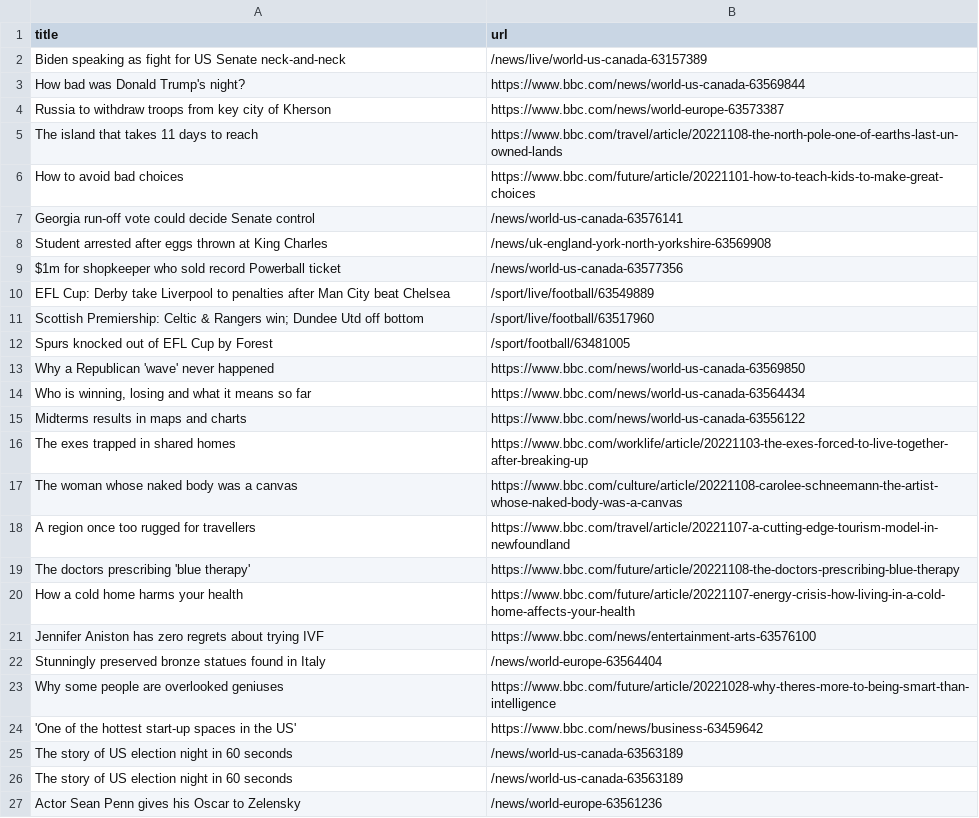
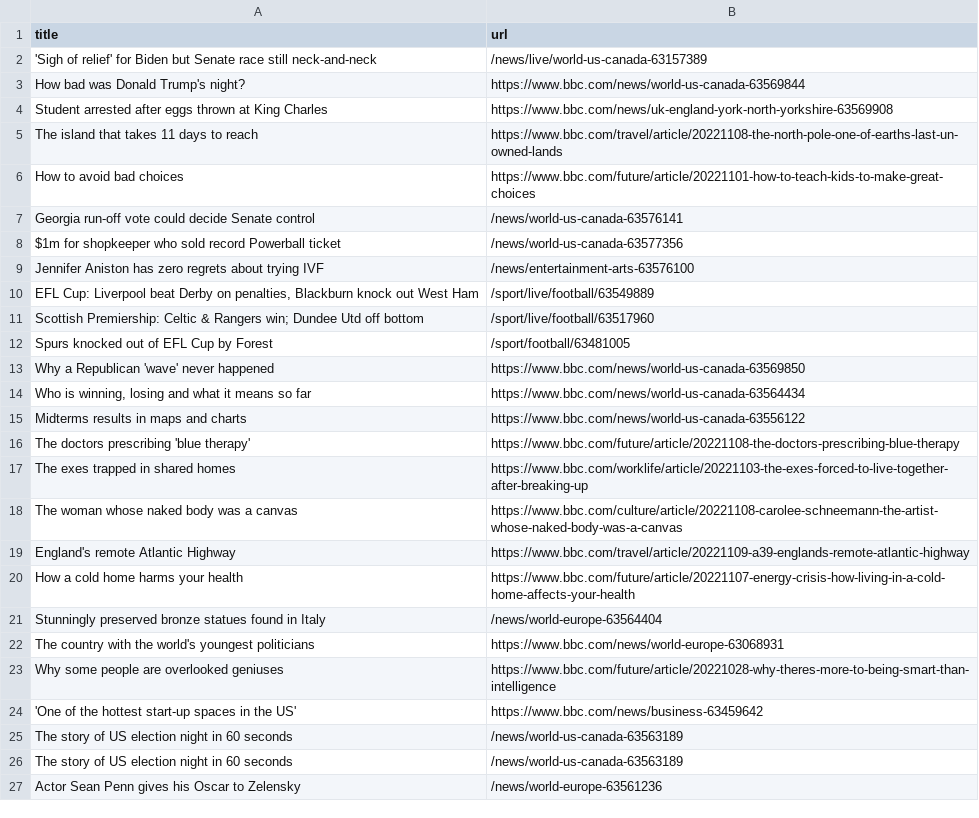
Before and after one commit to stanleydai/automatic-scraper, a CSV file: bbc.csv, drawn as a sheet; only a part is shown.

```diff
--- a/bbc.csv
+++ b/bbc.csv
@@ -1,5 +1,5 @@
 title,url
-Biden speaking as fight for US Senate neck-and-neck,/news/live/world-us-canada-63157389
+'Sigh of relief' for Biden but Senate race still neck-and-neck,/news/live/world-us-canada-63157389
 How bad was Donald Trump's night?,https://www.bbc.com/news/world-us-canada-63569844
-Russia to withdraw troops from key city of Kherson,https://www.bbc.com/news/world-europe-63573387
+Student arrested after eggs thrown at King Charles,https://www.bbc.com/news/uk-england-york-north-yorkshire-63569908
 The island that takes 11 days to reach,https://www.bbc.com/travel/article/20221108-the-north-pole-one-of-earths-last-un-owned-lands
@@ -7,5 +7,5 @@ How to avoid bad choices,https://www.bbc.com/future/article/20221101-how-to-teac
 Georgia run-off vote could decide Senate control,/news/world-us-canada-63576141
-Student arrested after eggs thrown at King Charles,/news/uk-england-york-north-yorkshire-63569908
 $1m for shopkeeper who sold record Powerball ticket,/news/world-us-canada-63577356
-EFL Cup: Derby take Liverpool to penalties after Man City beat Chelsea,/sport/live/football/63549889
+Jennifer Aniston has zero regrets about trying IVF,/news/entertainment-arts-63576100
+"EFL Cup: Liverpool beat Derby on penalties, Blackburn knock out West Ham",/sport/live/football/63549889
 Scottish Premiership: Celtic & Rangers win; Dundee Utd off bottom,/sport/live/football/63517960
@@ -15,9 +15,9 @@ Why a Republican 'wave' never happened,https://www.bbc.com/news/world-us-canada-
 Midterms results in maps and charts,https://www.bbc.com/news/world-us-canada-63556122
+The doctors prescribing 'blue therapy',https://www.bbc.com/future/article/20221108-the-doctors-prescribing-blue-therapy
 The exes trapped in shared homes,https://www.bbc.com/worklife/article/20221103-the-exes-forced-to-live-together-after-breaking-up
 The woman whose naked body was a canvas,https://www.bbc.com/culture/article/20221108-carolee-schneemann-the-artist-whose-naked-body-was-a-canvas
-A region once too rugged for travellers,https://www.bbc.com/travel/article/20221107-a-cutting-edge-tourism-model-in-newfoundland
-The doctors prescribing 'blue therapy',https://www.bbc.com/future/article/20221108-the-doctors-prescribing-blue-therapy
+England's remote Atlantic Highway,https://www.bbc.com/travel/article/20221109-a39-englands-remote-atlantic-highway
 How a cold home harms your health,https://www.bbc.com/future/article/20221107-energy-crisis-how-living-in-a-cold-home-affects-your-health
-Jennifer Aniston has zero regrets about trying IVF,https://www.bbc.com/news/entertainment-arts-63576100
 Stunningly preserved bronze statues found in Italy,/news/world-europe-63564404
+The country with the world's youngest politicians,https://www.bbc.com/news/world-europe-63068931
 Why some people are overlooked geniuses,https://www.bbc.com/future/article/20221028-why-theres-more-to-being-smart-than-intelligence
```
